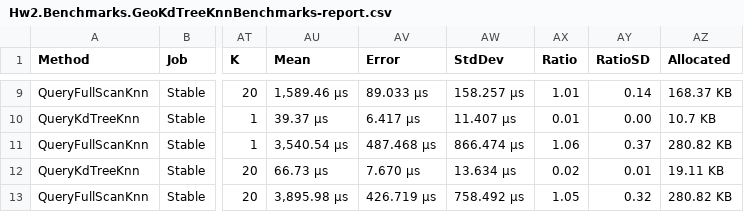
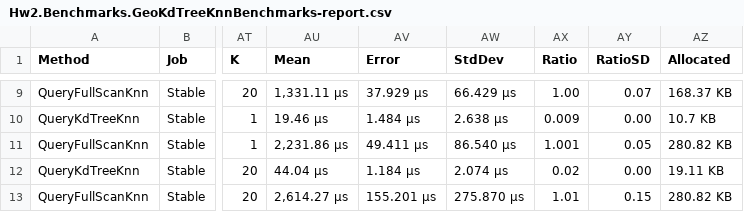
Before and after one commit to timermakov/algo-and-ds-in-db-and-distributed, a CSV file: hw2/report/artifacts/Hw2.Benchmarks.GeoKdTreeKnnBenchmarks-report.csv, drawn as a sheet; only a part is shown, gaps mark what is left out; the diff covers the shown part only; the diff names each change by its address in the sheet, - before the commit and + after, or states it on an @@ line.

```diff
--- a/hw2/report/artifacts/Hw2.Benchmarks.GeoKdTreeKnnBenchmarks-report.csv
+++ b/hw2/report/artifacts/Hw2.Benchmarks.GeoKdTreeKnnBenchmarks-report.csv
-AU9 (Mean): 1,589.46 μs
+AU9 (Mean): 1,331.11 μs
-AV9 (Error): 89.033 μs
+AV9 (Error): 37.929 μs
-AW9 (StdDev): 158.257 μs
+AW9 (StdDev): 66.429 μs
-AX9 (Ratio): 1.01
+AX9 (Ratio): 1.00
-AY9 (RatioSD): 0.14
+AY9 (RatioSD): 0.07
-AU10 (Mean): 39.37 μs
+AU10 (Mean): 19.46 μs
-AV10 (Error): 6.417 μs
+AV10 (Error): 1.484 μs
-AW10 (StdDev): 11.407 μs
+AW10 (StdDev): 2.638 μs
-AX10 (Ratio): 0.01
+AX10 (Ratio): 0.009
-AU11 (Mean): 3,540.54 μs
+AU11 (Mean): 2,231.86 μs
-AV11 (Error): 487.468 μs
+AV11 (Error): 49.411 μs
-AW11 (StdDev): 866.474 μs
+AW11 (StdDev): 86.540 μs
-AX11 (Ratio): 1.06
+AX11 (Ratio): 1.001
-AY11 (RatioSD): 0.37
+AY11 (RatioSD): 0.05
-AU12 (Mean): 66.73 μs
+AU12 (Mean): 44.04 μs
-AV12 (Error): 7.670 μs
+AV12 (Error): 1.184 μs
-AW12 (StdDev): 13.634 μs
+AW12 (StdDev): 2.074 μs
-AY12 (RatioSD): 0.01
+AY12 (RatioSD): 0.00
-AU13 (Mean): 3,895.98 μs
+AU13 (Mean): 2,614.27 μs
-AV13 (Error): 426.719 μs
+AV13 (Error): 155.201 μs
-AW13 (StdDev): 758.492 μs
+AW13 (StdDev): 275.870 μs
-AX13 (Ratio): 1.05
+AX13 (Ratio): 1.01
-AY13 (RatioSD): 0.32
+AY13 (RatioSD): 0.15
```
Also changed, not shown: 31 edited cells elsewhere in this file, hw2/report/artifacts/Hw2.Benchmarks.GeoKdTreeRadiusBenchmarks-report.csv, 28 other files.
